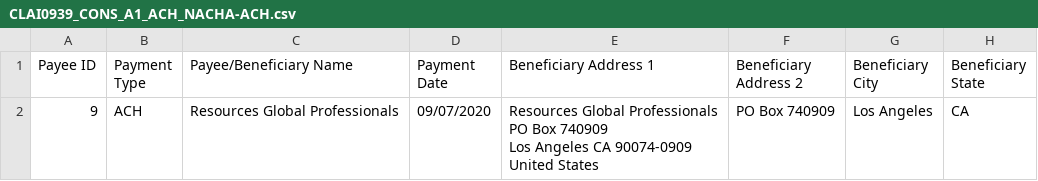
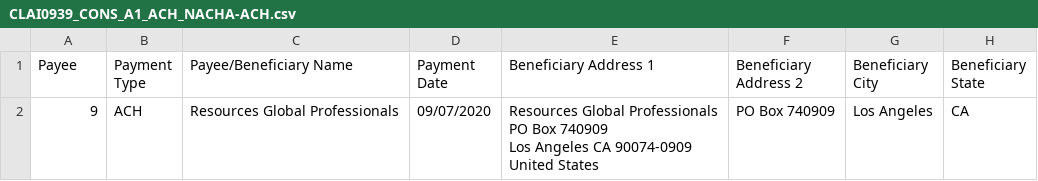
Before and after one commit to Harshalmore-24/PRATIKSHA, a CSV file: CLAI0939_CONS_A1_ACH_NACHA-ACH.csv, drawn as a sheet; only a part is shown; the diff names each change by its address in the sheet, - before the commit and + after, or states it on an @@ line.

Commit message:
second commit

```diff
--- a/CLAI0939_CONS_A1_ACH_NACHA-ACH.csv
+++ b/CLAI0939_CONS_A1_ACH_NACHA-ACH.csv
-A1: Payee ID
+A1: Payee
```
